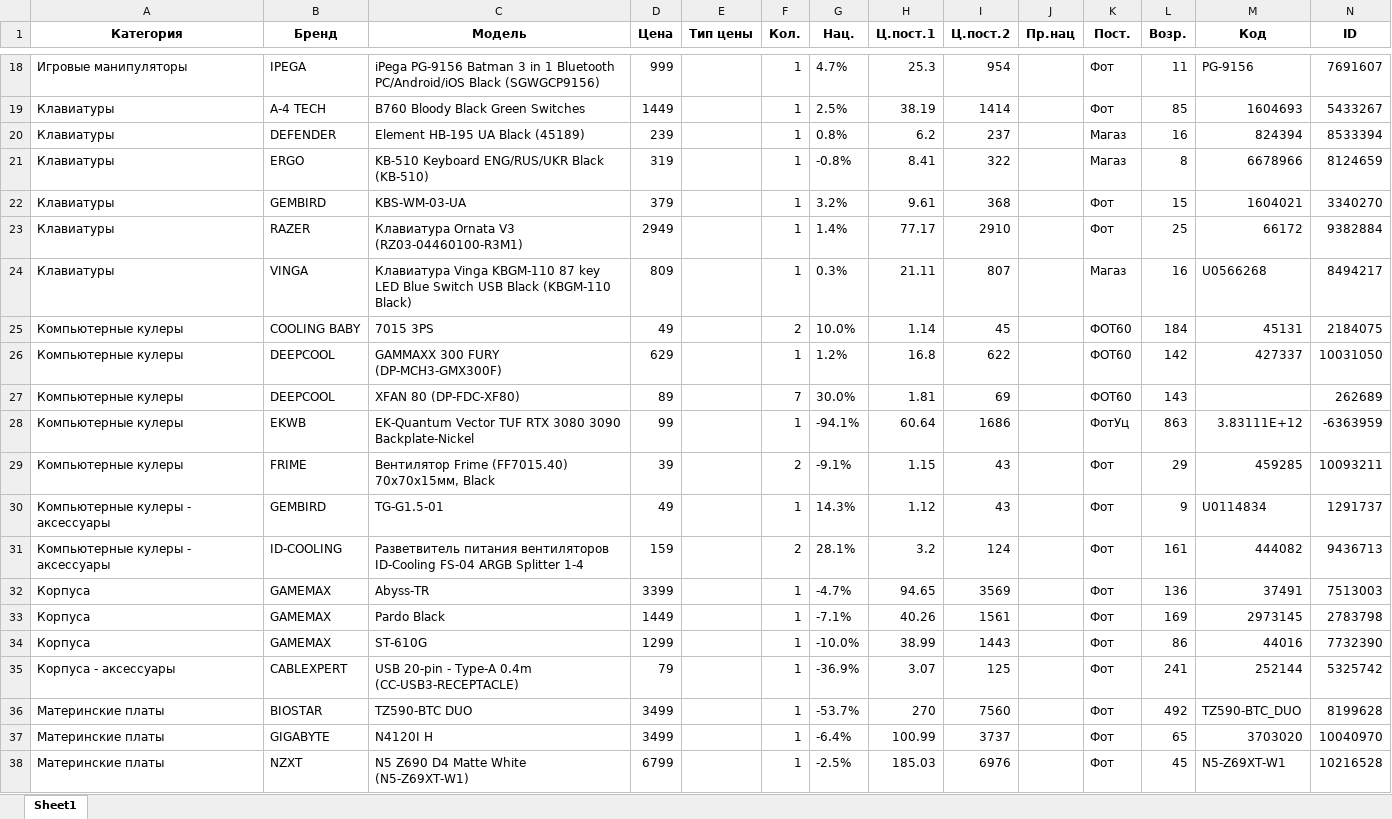
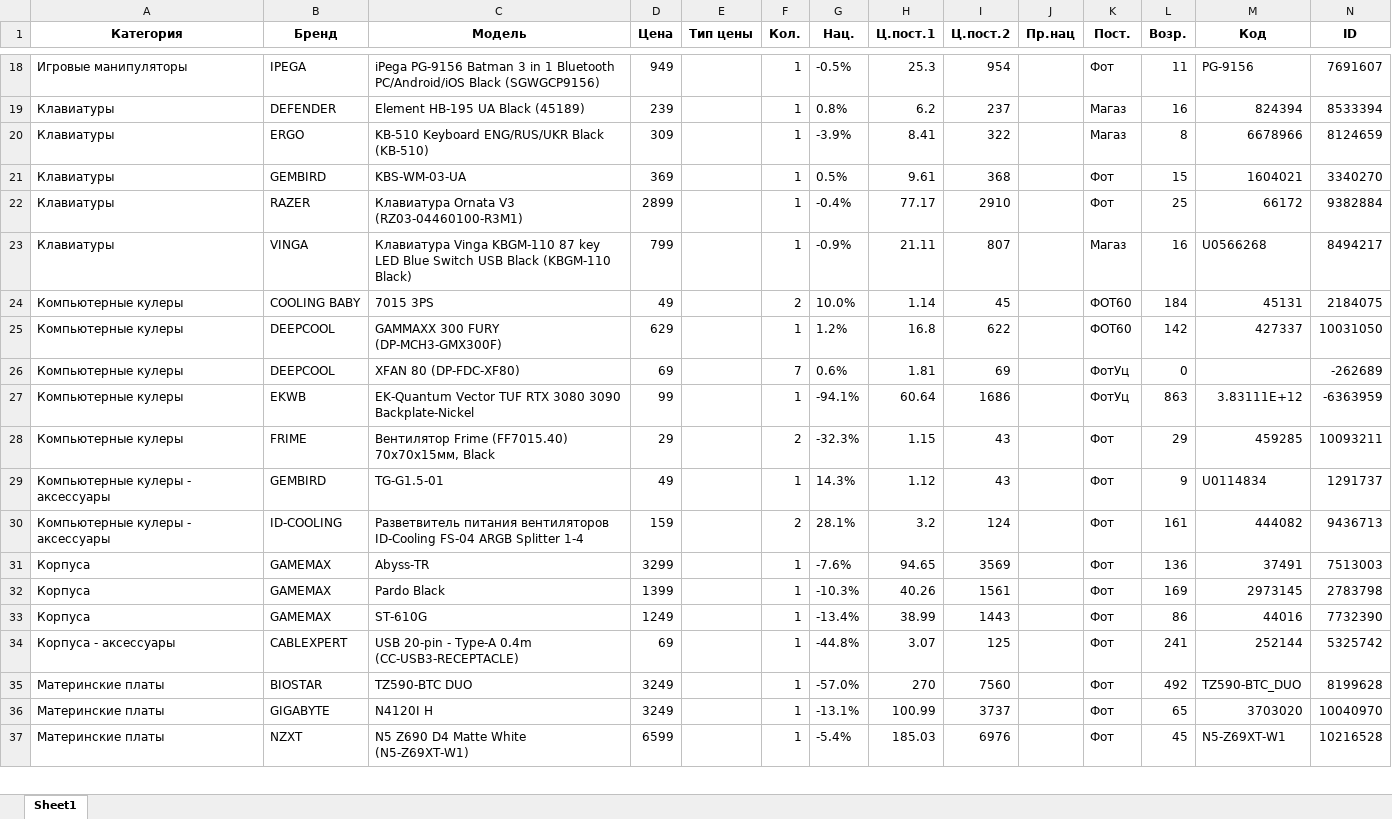
Before and after one commit to doranvlad/sold_and_new, an Excel workbook: files/import_from_site/new/15-09-2023.xlsx, sheet Sheet1, drawn as a sheet; only a part is shown, gaps mark what is left out; values as stored, in another font and other column widths than the file's, no borders; removed rows and columns are numbered as before the commit, all else as after; the diff covers the shown part only; the diff names each change by its address in the sheet, - before the commit and + after, or states it on an @@ line.

```diff
--- a/files/import_from_site/new/15-09-2023.xlsx (sheet Sheet1)
+++ b/files/import_from_site/new/15-09-2023.xlsx (sheet Sheet1)
-D18 (Цена): 999
+D18 (Цена): 949
-G18 (Нац.): 4.7%
+G18 (Нац.): -0.5%
-row 19: Клавиатуры | A-4 TECH | B760 Bloody Black Green Switches | 1449 |  | 1 | 2.5% | 38.19 | 1414 |  | Фот | 85 | 1604693 | 5433267
-D20 (Цена): 319
+D20 (Цена): 309
-G20 (Нац.): -0.8%
+G20 (Нац.): -3.9%
-D21 (Цена): 379
+D21 (Цена): 369
-G21 (Нац.): 3.2%
+G21 (Нац.): 0.5%
-D22 (Цена): 2949
+D22 (Цена): 2899
-G22 (Нац.): 1.4%
+G22 (Нац.): -0.4%
-D23 (Цена): 809
+D23 (Цена): 799
-G23 (Нац.): 0.3%
+G23 (Нац.): -0.9%
-D26 (Цена): 89
+D26 (Цена): 69
-G26 (Нац.): 30.0%
+G26 (Нац.): 0.6%
-K26 (Пост.): ФОТ60
+K26 (Пост.): ФотУц
-L26 (Возр.): 143
+L26 (Возр.): 0
-N26 (ID): 262689
+N26 (ID): -262689
-D28 (Цена): 39
+D28 (Цена): 29
-G28 (Нац.): -9.1%
+G28 (Нац.): -32.3%
-D31 (Цена): 3399
+D31 (Цена): 3299
-G31 (Нац.): -4.7%
+G31 (Нац.): -7.6%
-D32 (Цена): 1449
+D32 (Цена): 1399
-G32 (Нац.): -7.1%
+G32 (Нац.): -10.3%
-D33 (Цена): 1299
+D33 (Цена): 1249
-G33 (Нац.): -10.0%
+G33 (Нац.): -13.4%
-D34 (Цена): 79
+D34 (Цена): 69
-G34 (Нац.): -36.9%
+G34 (Нац.): -44.8%
-D35:D36 (Цена): 3499
+D35:D36 (Цена): 3249
-G35 (Нац.): -53.7%
+G35 (Нац.): -57.0%
-G36 (Нац.): -6.4%
+G36 (Нац.): -13.1%
-D37 (Цена): 6799
+D37 (Цена): 6599
-G37 (Нац.): -2.5%
+G37 (Нац.): -5.4%
```
Also changed, not shown: 7 added rows, 15 removed rows and 223 edited cells elsewhere in this sheet, files/результат.xlsx, 29 other files.
